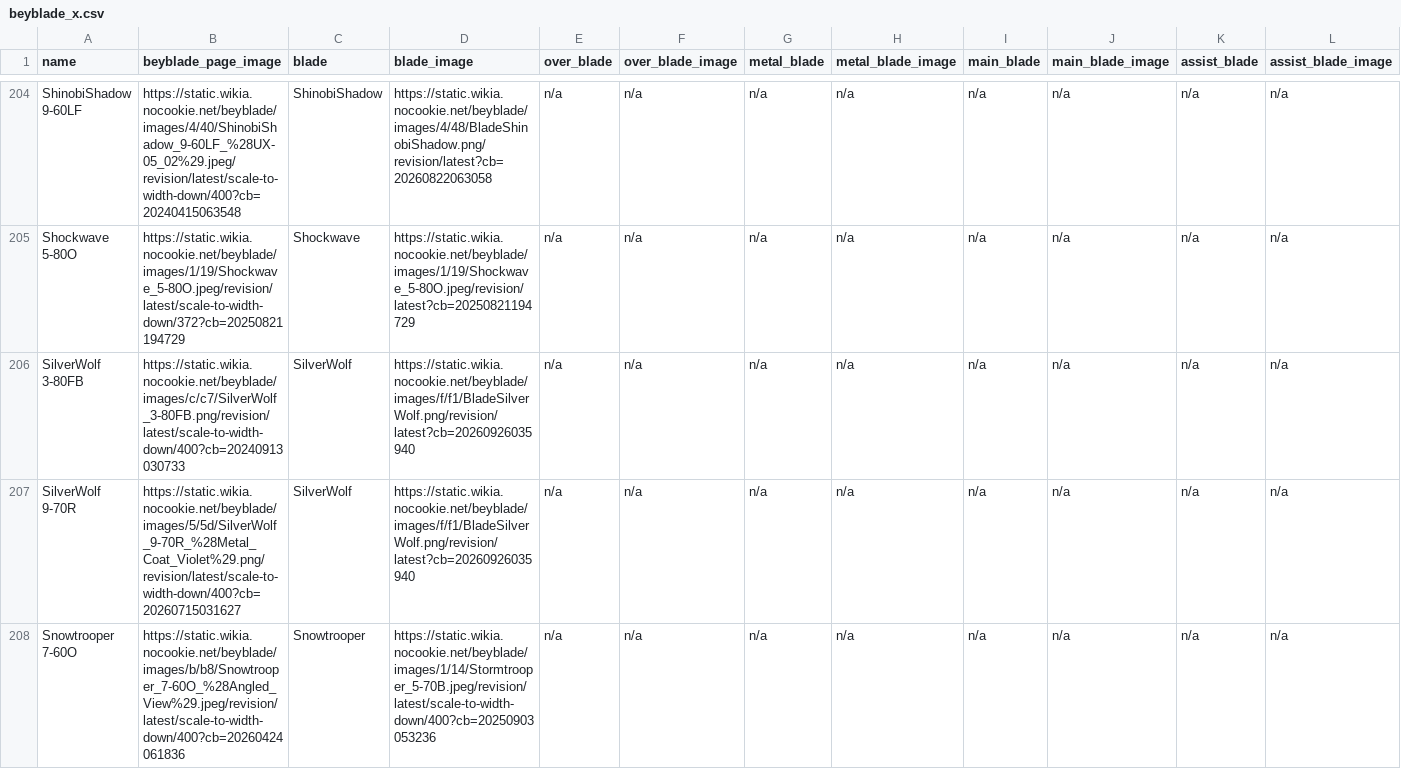
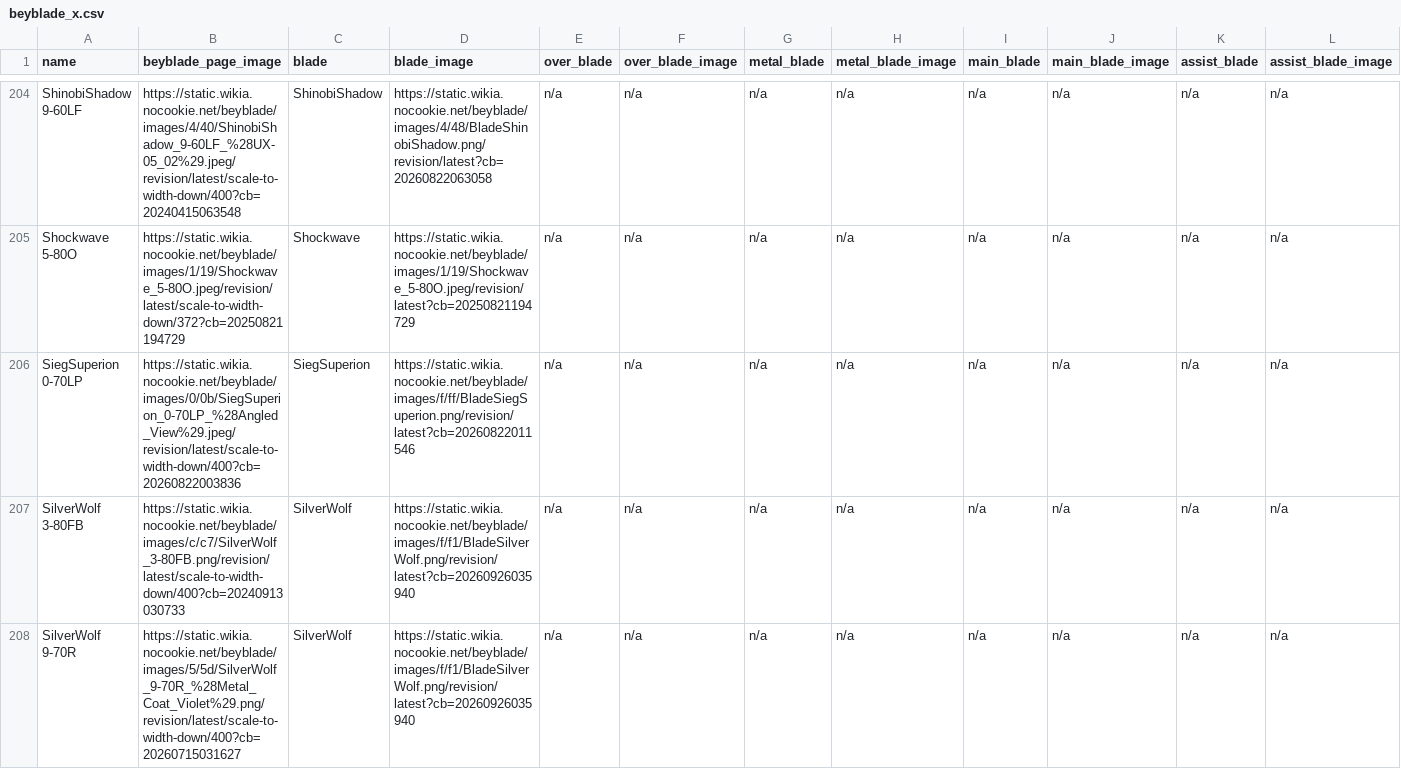
Before and after one commit to OneDime/Software-Beyblade, a CSV file: beyblade_x.csv, drawn as a sheet; only a part is shown, gaps mark what is left out; the shorter side is filled out with more unchanged rows; rows hold the shown columns only; the diff covers the shown part only; the diff names each change by its address in the sheet, - before the commit and + after, or states it on an @@ line.

```diff
--- a/beyblade_x.csv
+++ b/beyblade_x.csv
+row 206: SiegSuperion 0-70LP | https://static.wikia.nocookie.net/beyblade/images/0/0b/SiegSuperion_0-70LP_%28Angled_View%29.jpeg/revision/latest/scale-to-width-down/400?cb=20260822003836 | SiegSuperion | https://static.wikia.nocookie.net/beyblade/images/f/ff/BladeSiegSuperion.png/revision/latest?cb=20260822011546 | n/a | n/a | n/a | n/a | n/a | n/a | n/a | n/a
```
Also changed, not shown: 1 removed row elsewhere in this file.
